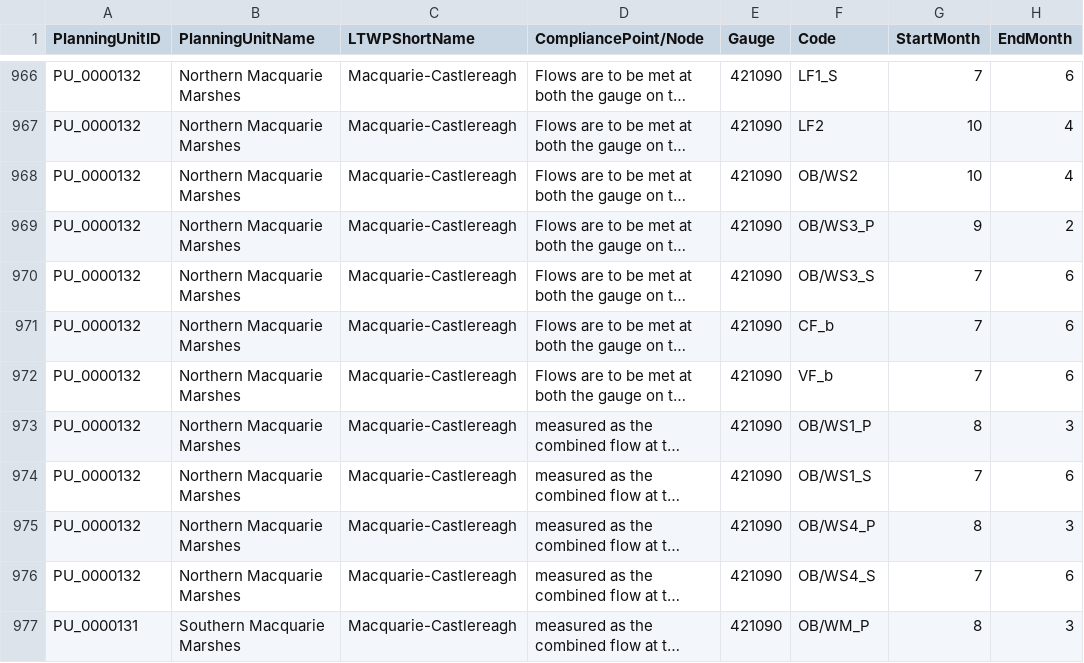
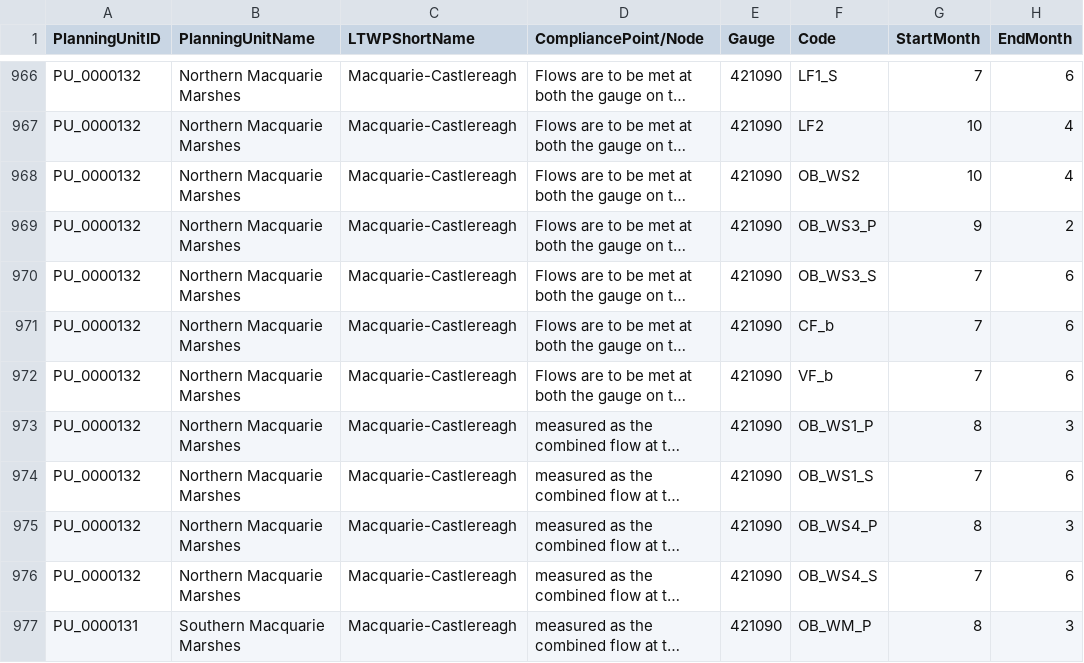
Before and after one commit to MDBAuth/EWR_tool, a CSV file: py_ewr/parameter_metadata/NSWEWR.csv, drawn as a sheet; only a part is shown, gaps mark what is left out; long unchanged cells end in …; the diff covers the shown part only; the diff names each change by its address in the sheet, - before the commit and + after, or states it on an @@ line.

Commit message:
Update parameter sheet

```diff
--- a/py_ewr/parameter_metadata/NSWEWR.csv
+++ b/py_ewr/parameter_metadata/NSWEWR.csv
-F968 (Code): OB/WS2
+F968 (Code): OB_WS2
-F969 (Code): OB/WS3_P
+F969 (Code): OB_WS3_P
-F970 (Code): OB/WS3_S
+F970 (Code): OB_WS3_S
-F973 (Code): OB/WS1_P
+F973 (Code): OB_WS1_P
-F974 (Code): OB/WS1_S
+F974 (Code): OB_WS1_S
-F975 (Code): OB/WS4_P
+F975 (Code): OB_WS4_P
-F976 (Code): OB/WS4_S
+F976 (Code): OB_WS4_S
-F977 (Code): OB/WM_P
+F977 (Code): OB_WM_P
```
Also changed, not shown: 63 edited cells elsewhere in this file.
